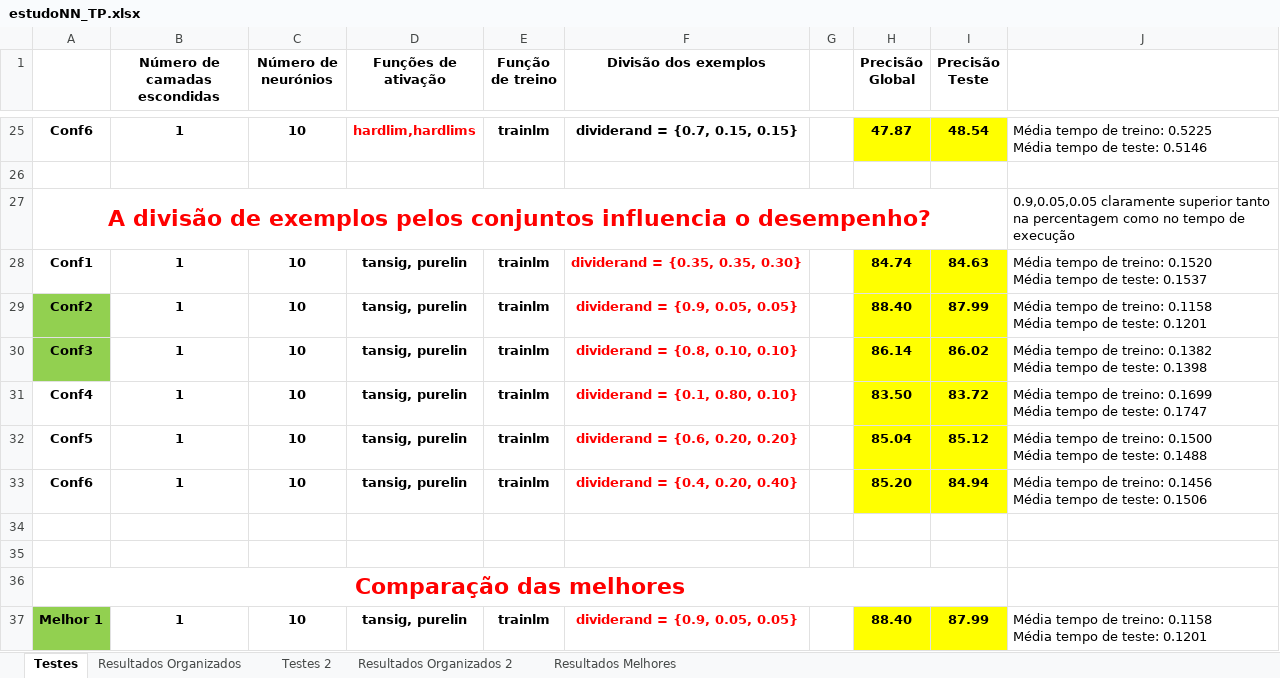
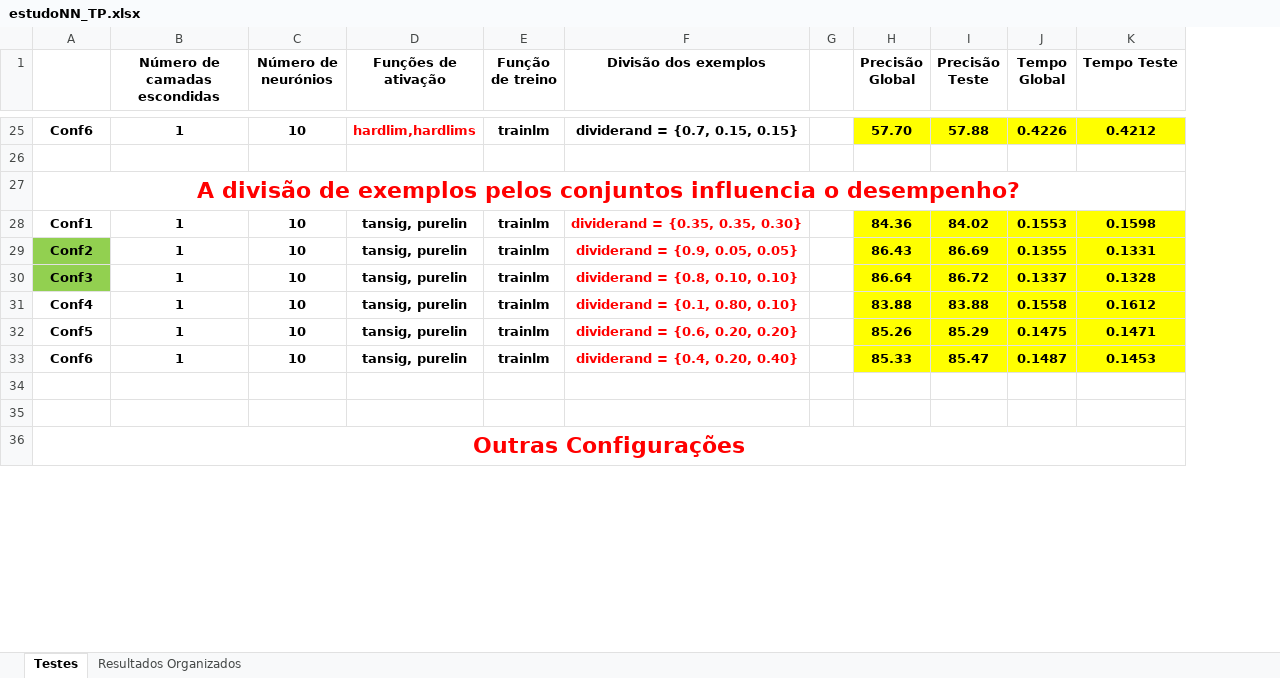
Before and after one commit to joaorosapaiss/Conhecimento-e-Raciocinio, an Excel workbook: estudoNN_TP.xlsx, sheet Testes, drawn as a sheet; only a part is shown, gaps mark what is left out; values as stored, in another font and other column widths than the file's, no borders; removed rows and columns are numbered as before the commit, all else as after; ↵ is a line break in a cell; the diff covers the shown part only; the diff names each change by its address in the sheet, - before the commit and + after, or states it on an @@ line.

```diff
--- a/estudoNN_TP.xlsx (sheet Testes)
+++ b/estudoNN_TP.xlsx (sheet Testes)
-sheet tab: Testes 2
-sheet tab: Resultados Organizados 2
-sheet tab: Resultados Melhores
-column J, rows 25-33: Média tempo de treino: 0.5225 ↵ Média tempo de teste: 0.5146 |  | 0.9,0.05,0.05 claramente superior tanto na percentagem como no tempo de execução | Média tempo de treino: 0.1520 ↵ Média tempo de teste: 0.1537 | Média tempo de treino: 0.1158 ↵ Média tempo de teste: 0.1201 | Média tempo de treino: 0.1382 ↵ Média tempo de teste: 0.1398 | Média tempo de treino: 0.1699 ↵ Média tempo de teste: 0.1747 | Média tempo de treino: 0.1500 ↵ Média tempo de teste: 0.1488 | Média tempo de treino: 0.1456 ↵ Média tempo de teste: 0.1506
+column J (Tempo Global), rows 25-33: 0.4226 |  |  | 0.1553 | 0.1355 | 0.1337 | 0.1558 | 0.1475 | 0.1487
+column K (Tempo Teste), rows 25-33: 0.4212 |  |  | 0.1598 | 0.1331 | 0.1328 | 0.1612 | 0.1471 | 0.1453
-H25 (Precisão Global): 47.87
+H25 (Precisão Global): 57.70
-I25 (Precisão Teste): 48.54
+I25 (Precisão Teste): 57.88
-H28 (Precisão Global): 84.74
+H28 (Precisão Global): 84.36
-I28 (Precisão Teste): 84.63
+I28 (Precisão Teste): 84.02
-H29 (Precisão Global): 88.40
+H29 (Precisão Global): 86.43
-I29 (Precisão Teste): 87.99
+I29 (Precisão Teste): 86.69
-H30 (Precisão Global): 86.14
+H30 (Precisão Global): 86.64
-I30 (Precisão Teste): 86.02
+I30 (Precisão Teste): 86.72
-H31 (Precisão Global): 83.50
+H31 (Precisão Global): 83.88
-I31 (Precisão Teste): 83.72
+I31 (Precisão Teste): 83.88
-H32 (Precisão Global): 85.04
+H32 (Precisão Global): 85.26
-I32 (Precisão Teste): 85.12
+I32 (Precisão Teste): 85.29
-H33 (Precisão Global): 85.20
+H33 (Precisão Global): 85.33
-I33 (Precisão Teste): 84.94
+I33 (Precisão Teste): 85.47
-A36: Comparação das melhores
+A36: Outras Configurações
-row 37: Melhor 1 | 1 | 10 | tansig, purelin | trainlm | dividerand = {0.9, 0.05, 0.05} |  | 88.40 | 87.99 | Média tempo de treino: 0.1158 ↵ Média tempo de teste: 0.1201
```
Also changed, not shown: 1 added row, 8 removed rows and 48 edited cells elsewhere in this sheet, sheet Resultados Organizados, 1 other file.
